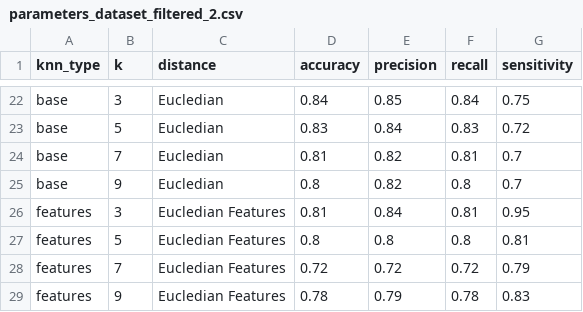
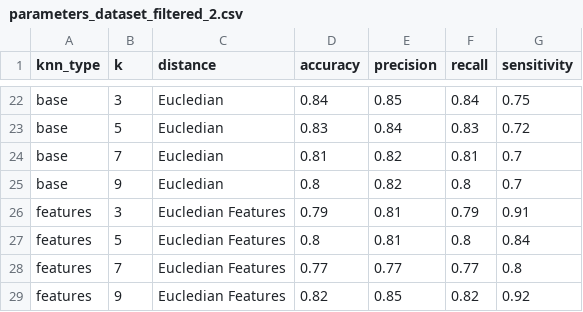
Before and after one commit to Alejandro-131004/supervised_learning, a CSV file: parameters_dataset_filtered_2.csv, drawn as a sheet; only a part is shown, gaps mark what is left out.

```diff
--- a/parameters_dataset_filtered_2.csv
+++ b/parameters_dataset_filtered_2.csv
@@ -25,5 +25,5 @@ base,7,Eucledian,0.81,0.82,0.81,0.7
 base,9,Eucledian,0.8,0.82,0.8,0.7
-features,3,Eucledian Features,0.81,0.84,0.81,0.95
-features,5,Eucledian Features,0.8,0.8,0.8,0.81
-features,7,Eucledian Features,0.72,0.72,0.72,0.79
-features,9,Eucledian Features,0.78,0.79,0.78,0.83
+features,3,Eucledian Features,0.79,0.81,0.79,0.91
+features,5,Eucledian Features,0.8,0.81,0.8,0.84
+features,7,Eucledian Features,0.77,0.77,0.77,0.8
+features,9,Eucledian Features,0.82,0.85,0.82,0.92
```
Also changed, not shown: parameters_dataset_filtered_1.csv, parameters_dataset_filtered_3.csv, 4 other files.
